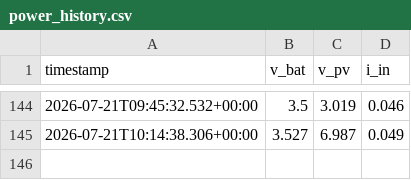
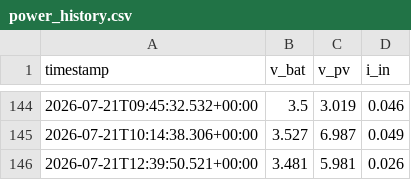
Before and after one commit to iandownie07/buoy-data, a CSV file: power_history.csv, drawn as a sheet; only a part is shown, gaps mark what is left out.

```diff
--- a/power_history.csv
+++ b/power_history.csv
@@ -145 +145,2 @@ timestamp,v_bat,v_pv,i_in
 2026-07-21T10:14:38.306+00:00,3.527,6.987,0.049
+2026-07-21T12:39:50.521+00:00,3.481,5.981,0.026
```
Also changed, not shown: 1 other file.
